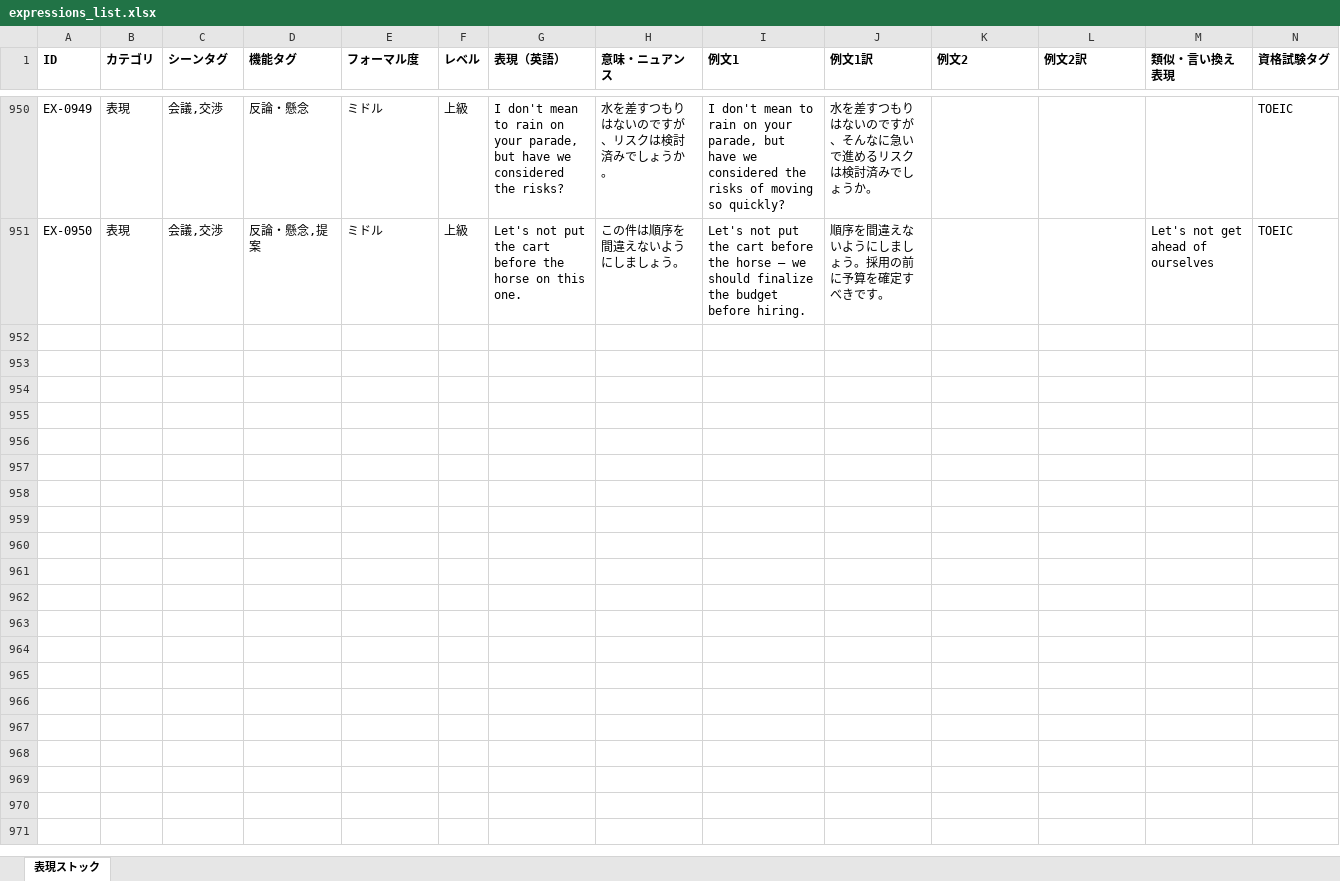
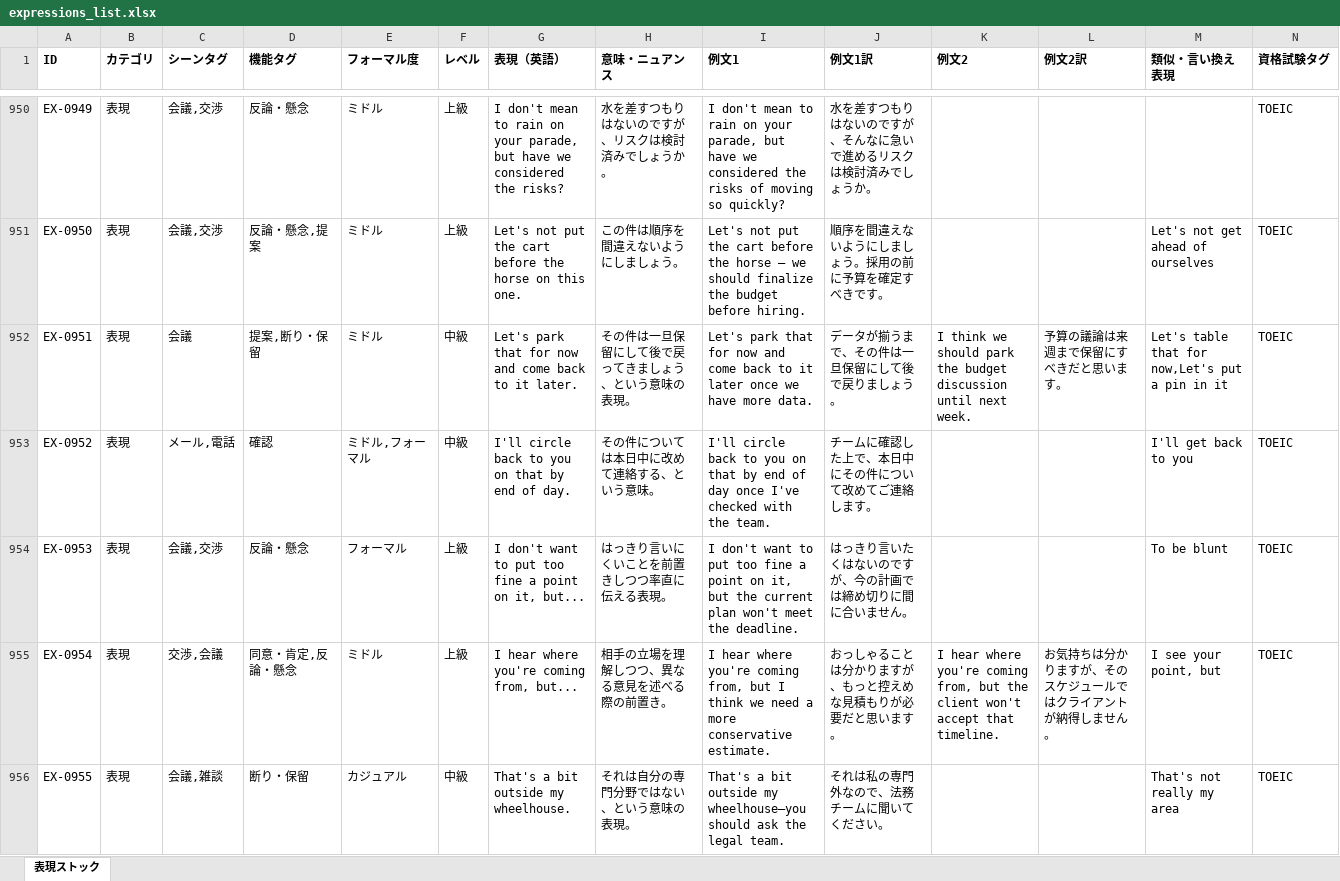
Before and after one commit to tomoki-dojo/english-journal-stock, an Excel workbook: expressions_list.xlsx, sheet 表現ストック, drawn as a sheet; only a part is shown, gaps mark what is left out; values as stored, in another font and other column widths than the file's, no borders; rows hold the shown columns only; the diff covers the shown part only; the diff names each change by its address in the sheet, - before the commit and + after, or states it on an @@ line.

```diff
--- a/expressions_list.xlsx (sheet 表現ストック)
+++ b/expressions_list.xlsx (sheet 表現ストック)
+row 952: EX-0951 | 表現 | 会議 | 提案,断り・保留 | ミドル | 中級 | Let's park that for now and come back to it later. | その件は一旦保留にして後で戻ってきましょう、という意味の表現。 | Let's park that for now and come back to it later once we have more data. | データが揃うまで、その件は一旦保留にして後で戻りましょう。 | I think we should park the budget discussion until next week. | 予算の議論は来週まで保留にすべきだと思います。 | Let's table that for now,Let's put a pin in it | TOEIC
+row 953: EX-0952 | 表現 | メール,電話 | 確認 | ミドル,フォーマル | 中級 | I'll circle back to you on that by end of day. | その件については本日中に改めて連絡する、という意味。 | I'll circle back to you on that by end of day once I've checked with the team. | チームに確認した上で、本日中にその件について改めてご連絡します。 |  |  | I'll get back to you | TOEIC
+row 954: EX-0953 | 表現 | 会議,交渉 | 反論・懸念 | フォーマル | 上級 | I don't want to put too fine a point on it, but... | はっきり言いにくいことを前置きしつつ率直に伝える表現。 | I don't want to put too fine a point on it, but the current plan won't meet the deadline. | はっきり言いたくはないのですが、今の計画では締め切りに間に合いません。 |  |  | To be blunt | TOEIC
+row 955: EX-0954 | 表現 | 交渉,会議 | 同意・肯定,反論・懸念 | ミドル | 上級 | I hear where you're coming from, but... | 相手の立場を理解しつつ、異なる意見を述べる際の前置き。 | I hear where you're coming from, but I think we need a more conservative estimate. | おっしゃることは分かりますが、もっと控えめな見積もりが必要だと思います。 | I hear where you're coming from, but the client won't accept that timeline. | お気持ちは分かりますが、そのスケジュールではクライアントが納得しません。 | I see your point, but | TOEIC
+row 956: EX-0955 | 表現 | 会議,雑談 | 断り・保留 | カジュアル | 中級 | That's a bit outside my wheelhouse. | それは自分の専門分野ではない、という意味の表現。 | That's a bit outside my wheelhouse—you should ask the legal team. | それは私の専門外なので、法務チームに聞いてください。 |  |  | That's not really my area | TOEIC
```
Also changed, not shown: 45 added rows elsewhere in this sheet, vocabulary_list.xlsx.
